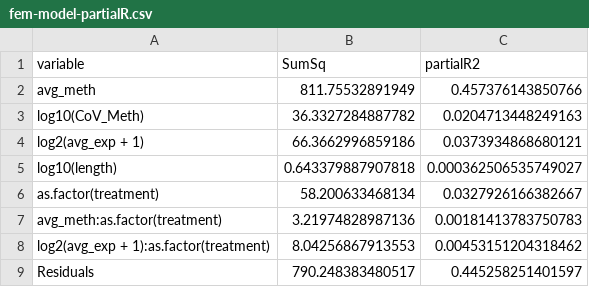
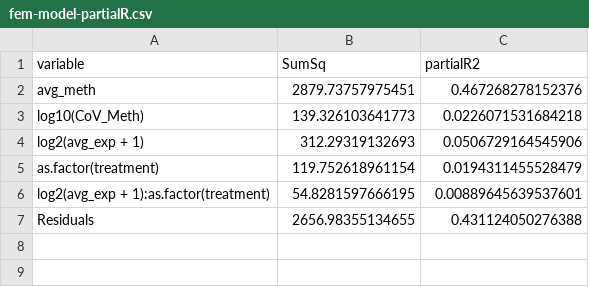
Before and after one commit to sr320/ceabigr, a CSV file: output/42-predominant-isoform/transcriptional-noise/fem-model-partialR.csv, drawn as a sheet.

```diff
--- a/output/42-predominant-isoform/transcriptional-noise/fem-model-partialR.csv
+++ b/output/42-predominant-isoform/transcriptional-noise/fem-model-partialR.csv
@@ -1,9 +1,7 @@
 variable,SumSq,partialR2
-avg_meth,811.75532891949,0.457376143850766
-log10(CoV_Meth),36.3327284887782,0.0204713448249163
-log2(avg_exp + 1),66.3662996859186,0.0373934868680121
-log10(length),0.643379887907818,0.000362506535749027
-as.factor(treatment),58.200633468134,0.0327926166382667
-avg_meth:as.factor(treatment),3.21974828987136,0.00181413783750783
-log2(avg_exp + 1):as.factor(treatment),8.04256867913553,0.00453151204318462
-Residuals,790.248383480517,0.445258251401597
+avg_meth,2879.73757975451,0.467268278152376
+log10(CoV_Meth),139.326103641773,0.0226071531684218
+log2(avg_exp + 1),312.29319132693,0.0506729164545906
+as.factor(treatment),119.752618961154,0.0194311455528479
+log2(avg_exp + 1):as.factor(treatment),54.8281597666195,0.00889645639537601
+Residuals,2656.98355134655,0.431124050276388
```
Also changed, not shown: output/42-predominant-isoform/transcriptional-noise/fem-model-output.csv, output/42-predominant-isoform/transcriptional-noise/male-model-output.csv, 4 other files.
